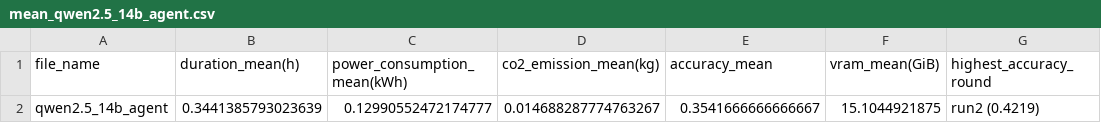
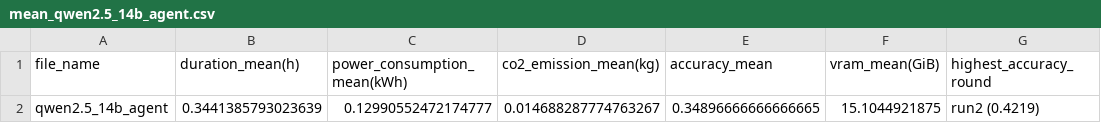
Before and after one commit to Melllitau/FinanceQA-Agents, a CSV file: results_conceptual/agentic/processed/mean_qwen2.5_14b_agent.csv, drawn as a sheet.

```diff
--- a/results_conceptual/agentic/processed/mean_qwen2.5_14b_agent.csv
+++ b/results_conceptual/agentic/processed/mean_qwen2.5_14b_agent.csv
@@ -1,2 +1,2 @@
 file_name,duration_mean(h),power_consumption_mean(kWh),co2_emission_mean(kg),accuracy_mean,vram_mean(GiB),highest_accuracy_round
-qwen2.5_14b_agent,0.3441385793023639,0.12990552472174777,0.014688287774763267,0.3541666666666667,15.1044921875,run2 (0.4219)
+qwen2.5_14b_agent,0.3441385793023639,0.12990552472174777,0.014688287774763267,0.34896666666666665,15.1044921875,run2 (0.4219)
```
Also changed, not shown: results_conceptual/agentic/processed/mean_command-r7b_agent.csv, results_conceptual/agentic/processed/mean_deepseek-r1_14b_agent.csv, 30 other files.
